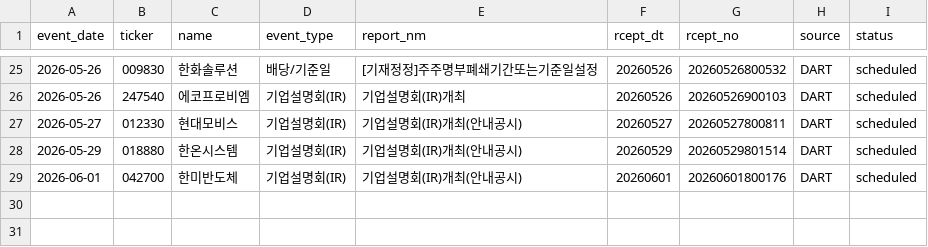
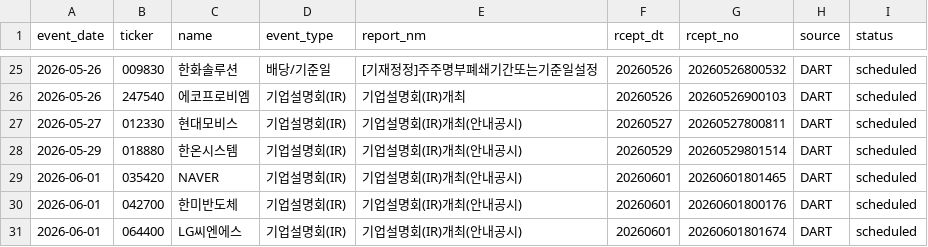
Before and after one commit to Lee-D-S/stock-signal-lab, a CSV file: ai 주가 변동 원인 분석/08_관찰기록/07_공시이벤트/공시_이벤트_캘린더.csv, drawn as a sheet; only a part is shown, gaps mark what is left out.

```diff
--- a/ai 주가 변동 원인 분석/08_관찰기록/07_공시이벤트/공시_이벤트_캘린더.csv
+++ b/ai 주가 변동 원인 분석/08_관찰기록/07_공시이벤트/공시_이벤트_캘린더.csv
@@ -28,2 +28,4 @@
 2026-05-29,018880,한온시스템,기업설명회(IR),기업설명회(IR)개최(안내공시),20260529,20260529801514,DART,scheduled
+2026-06-01,035420,NAVER,기업설명회(IR),기업설명회(IR)개최(안내공시),20260601,20260601801465,DART,scheduled
 2026-06-01,042700,한미반도체,기업설명회(IR),기업설명회(IR)개최(안내공시),20260601,20260601800176,DART,scheduled
+2026-06-01,064400,LG씨엔에스,기업설명회(IR),기업설명회(IR)개최(안내공시),20260601,20260601801674,DART,scheduled
```
Also changed, not shown: ai 주가 변동 원인 분석/08_관찰기록/00_공통/관찰_로그(이상).csv, ai 주가 변동 원인 분석/08_관찰기록/00_공통/관찰_로그.csv, 3 other files.
